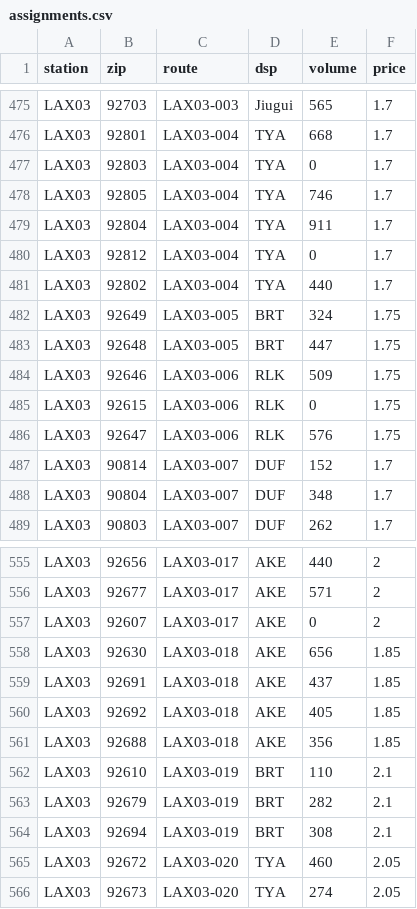
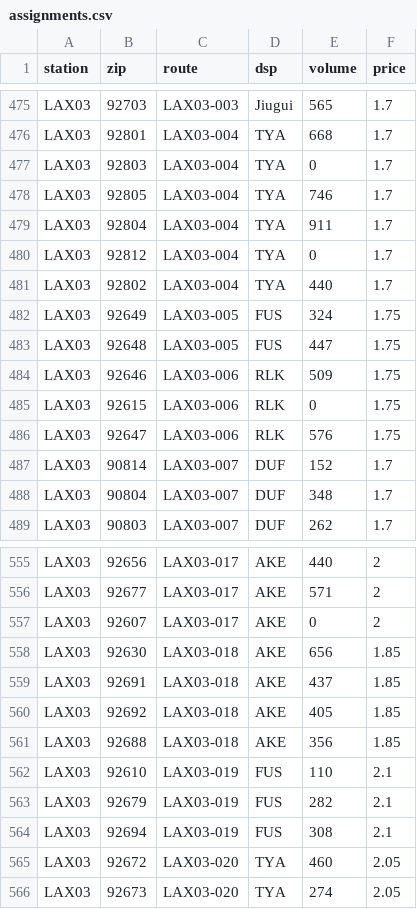
Before and after one commit to Kartalmi/sc-op-dashboard, a CSV file: data/assignments.csv, drawn as a sheet; only a part is shown, gaps mark what is left out.

```diff
--- a/data/assignments.csv
+++ b/data/assignments.csv
@@ -481,4 +481,4 @@ LAX03,92812,LAX03-004,TYA,0,1.7
 LAX03,92802,LAX03-004,TYA,440,1.7
-LAX03,92649,LAX03-005,BRT,324,1.75
-LAX03,92648,LAX03-005,BRT,447,1.75
+LAX03,92649,LAX03-005,FUS,324,1.75
+LAX03,92648,LAX03-005,FUS,447,1.75
 LAX03,92646,LAX03-006,RLK,509,1.75
@@ -561,5 +561,5 @@ LAX03,92692,LAX03-018,AKE,405,1.85
 LAX03,92688,LAX03-018,AKE,356,1.85
-LAX03,92610,LAX03-019,BRT,110,2.1
-LAX03,92679,LAX03-019,BRT,282,2.1
-LAX03,92694,LAX03-019,BRT,308,2.1
+LAX03,92610,LAX03-019,FUS,110,2.1
+LAX03,92679,LAX03-019,FUS,282,2.1
+LAX03,92694,LAX03-019,FUS,308,2.1
 LAX03,92672,LAX03-020,TYA,460,2.05
```
Also changed, not shown: 1 other file.
